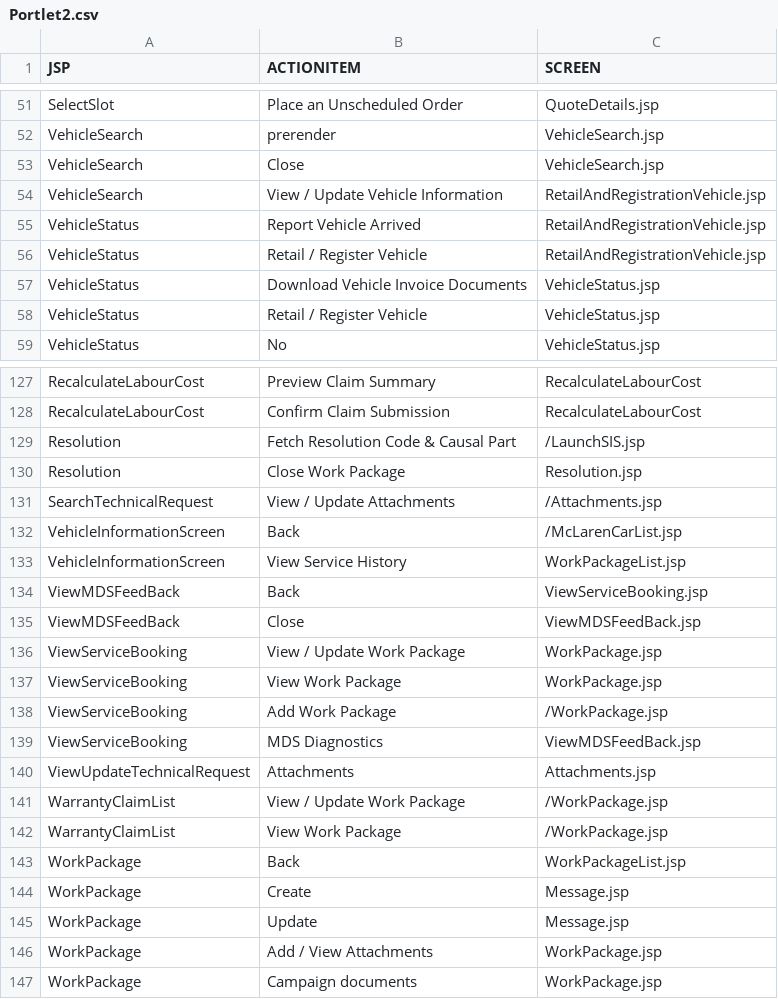
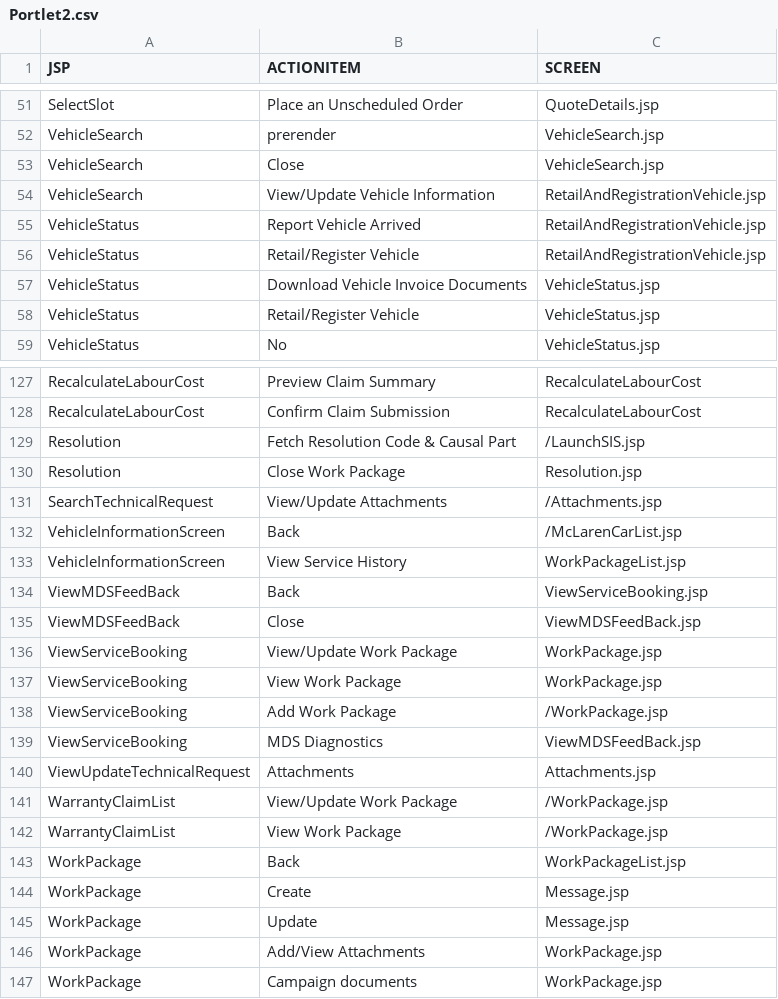
Before and after one commit to WHISHWORKS/BigDataAccelerators, a CSV file: McLarenScreenToService/Releases/Rel_1.0/Datafiles/Portlet2.csv, drawn as a sheet; only a part is shown, gaps mark what is left out; the diff covers the shown part only.

```diff
--- a/McLarenScreenToService/Releases/Rel_1.0/Datafiles/Portlet2.csv
+++ b/McLarenScreenToService/Releases/Rel_1.0/Datafiles/Portlet2.csv
@@ -53,7 +53,7 @@ VehicleSearch,prerender,VehicleSearch.jsp
 VehicleSearch,Close,VehicleSearch.jsp
-VehicleSearch,View / Update Vehicle Information,RetailAndRegistrationVehicle.jsp
+VehicleSearch,View/Update Vehicle Information,RetailAndRegistrationVehicle.jsp
 VehicleStatus,Report Vehicle Arrived,RetailAndRegistrationVehicle.jsp
-VehicleStatus,Retail / Register Vehicle,RetailAndRegistrationVehicle.jsp
+VehicleStatus,Retail/Register Vehicle,RetailAndRegistrationVehicle.jsp
 VehicleStatus,Download Vehicle Invoice Documents,VehicleStatus.jsp
-VehicleStatus,Retail / Register Vehicle,VehicleStatus.jsp
+VehicleStatus,Retail/Register Vehicle,VehicleStatus.jsp
 VehicleStatus,No,VehicleStatus.jsp
@@ -130,3 +130,3 @@ Resolution,Fetch Resolution Code & Causal Part,/LaunchSIS.jsp
 Resolution,Close Work Package,Resolution.jsp
-SearchTechnicalRequest,View / Update Attachments,/Attachments.jsp
+SearchTechnicalRequest,View/Update Attachments,/Attachments.jsp
 VehicleInformationScreen,Back,/McLarenCarList.jsp
@@ -135,3 +135,3 @@ ViewMDSFeedBack,Back,ViewServiceBooking.jsp
 ViewMDSFeedBack,Close,ViewMDSFeedBack.jsp
-ViewServiceBooking,View / Update Work Package,WorkPackage.jsp
+ViewServiceBooking,View/Update Work Package,WorkPackage.jsp
 ViewServiceBooking,View Work Package,WorkPackage.jsp
@@ -140,3 +140,3 @@ ViewServiceBooking,MDS Diagnostics,ViewMDSFeedBack.jsp
 ViewUpdateTechnicalRequest,Attachments,Attachments.jsp
-WarrantyClaimList,View / Update Work Package,/WorkPackage.jsp
+WarrantyClaimList,View/Update Work Package,/WorkPackage.jsp
 WarrantyClaimList,View Work Package,/WorkPackage.jsp
@@ -145,3 +145,3 @@ WorkPackage,Create,Message.jsp
 WorkPackage,Update,Message.jsp
-WorkPackage,Add / View Attachments,WorkPackage.jsp
+WorkPackage,Add/View Attachments,WorkPackage.jsp
 WorkPackage,Campaign documents,WorkPackage.jsp
```
Also changed, not shown: 1 edited cell elsewhere in this file, McLarenScreenToService/Releases/Rel_1.0/Datafiles/Portlet1.csv, 2 other files.
